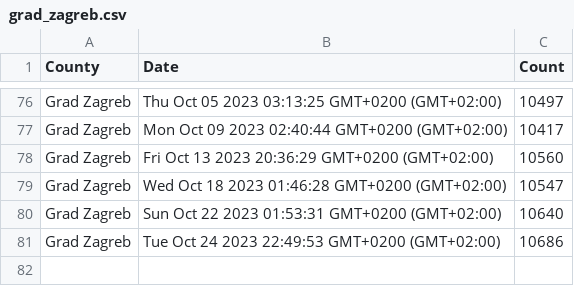
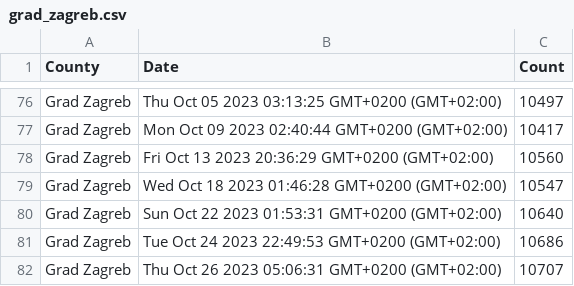
Before and after one commit to curkovicf/real-estate, a CSV file: data/flat/grad_zagreb.csv, drawn as a sheet; only a part is shown, gaps mark what is left out; the diff names each change by its address in the sheet, - before the commit and + after, or states it on an @@ line.

```diff
--- a/data/flat/grad_zagreb.csv
+++ b/data/flat/grad_zagreb.csv
+row 82: Grad Zagreb | Thu Oct 26 2023 05:06:31 GMT+0200 (GMT+02:00) | 10707
```
Also changed, not shown: data/flat/splitsko_dalmatinska_zupanija.csv, data/flat/zadarska_zupanija.csv, 3 other files.
